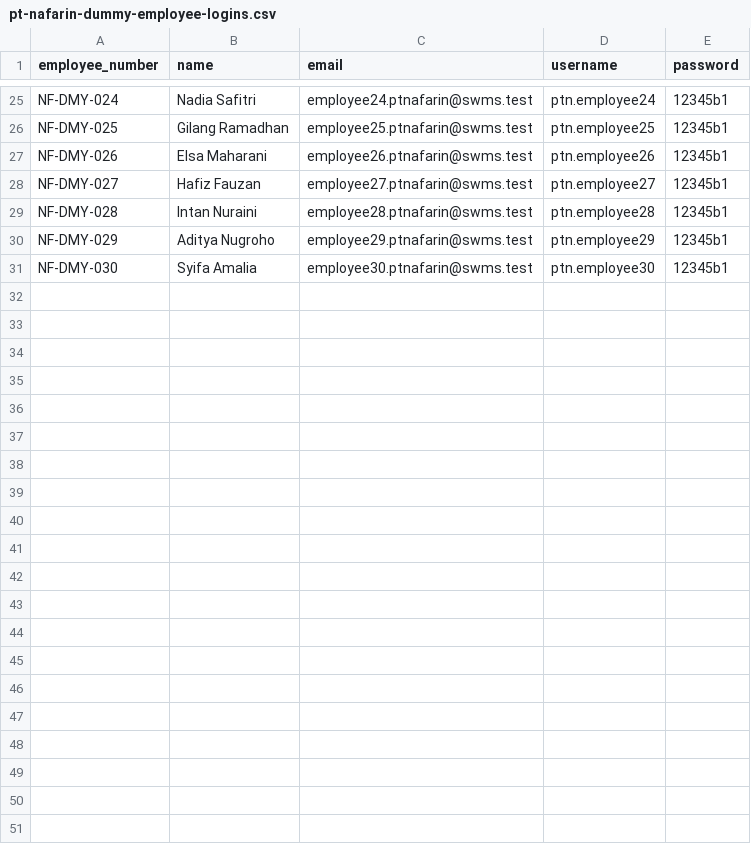
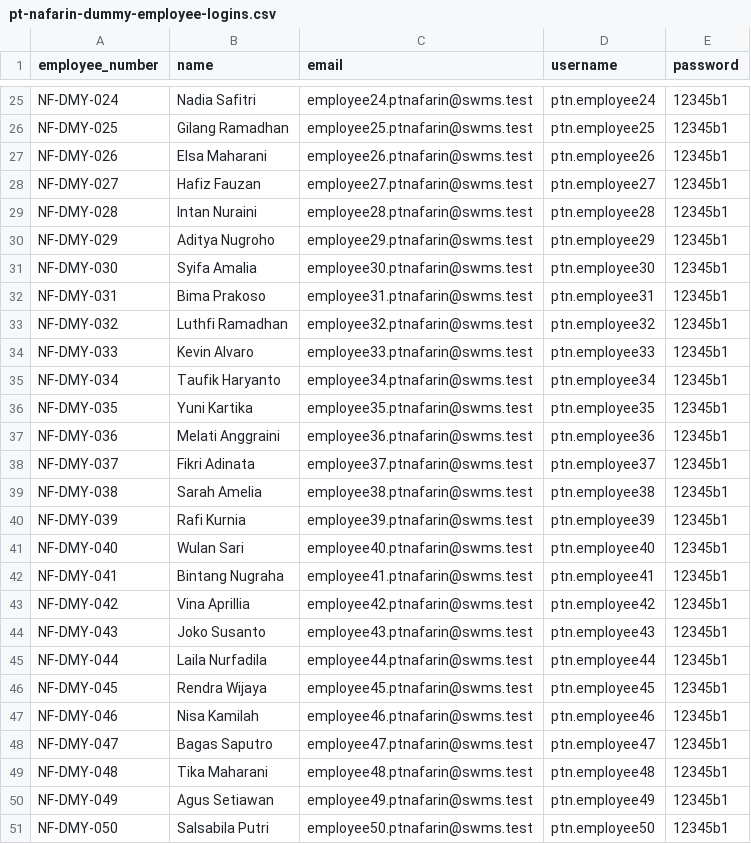
Before and after one commit to Faooe/SWMS-1, a CSV file: database/seeders/data/pt-nafarin-dummy-employee-logins.csv, drawn as a sheet; only a part is shown, gaps mark what is left out; the diff names each change by its address in the sheet, - before the commit and + after, or states it on an @@ line.

Commit message:
tambahan dummy

```diff
--- a/database/seeders/data/pt-nafarin-dummy-employee-logins.csv
+++ b/database/seeders/data/pt-nafarin-dummy-employee-logins.csv
+row 32: NF-DMY-031 | Bima Prakoso | employee31.ptnafarin@swms.test | ptn.employee31 | 12345b1
+row 33: NF-DMY-032 | Luthfi Ramadhan | employee32.ptnafarin@swms.test | ptn.employee32 | 12345b1
+row 34: NF-DMY-033 | Kevin Alvaro | employee33.ptnafarin@swms.test | ptn.employee33 | 12345b1
+row 35: NF-DMY-034 | Taufik Haryanto | employee34.ptnafarin@swms.test | ptn.employee34 | 12345b1
+row 36: NF-DMY-035 | Yuni Kartika | employee35.ptnafarin@swms.test | ptn.employee35 | 12345b1
+row 37: NF-DMY-036 | Melati Anggraini | employee36.ptnafarin@swms.test | ptn.employee36 | 12345b1
+row 38: NF-DMY-037 | Fikri Adinata | employee37.ptnafarin@swms.test | ptn.employee37 | 12345b1
+row 39: NF-DMY-038 | Sarah Amelia | employee38.ptnafarin@swms.test | ptn.employee38 | 12345b1
+row 40: NF-DMY-039 | Rafi Kurnia | employee39.ptnafarin@swms.test | ptn.employee39 | 12345b1
+row 41: NF-DMY-040 | Wulan Sari | employee40.ptnafarin@swms.test | ptn.employee40 | 12345b1
+row 42: NF-DMY-041 | Bintang Nugraha | employee41.ptnafarin@swms.test | ptn.employee41 | 12345b1
+row 43: NF-DMY-042 | Vina Aprillia | employee42.ptnafarin@swms.test | ptn.employee42 | 12345b1
+row 44: NF-DMY-043 | Joko Susanto | employee43.ptnafarin@swms.test | ptn.employee43 | 12345b1
+row 45: NF-DMY-044 | Laila Nurfadila | employee44.ptnafarin@swms.test | ptn.employee44 | 12345b1
+row 46: NF-DMY-045 | Rendra Wijaya | employee45.ptnafarin@swms.test | ptn.employee45 | 12345b1
+row 47: NF-DMY-046 | Nisa Kamilah | employee46.ptnafarin@swms.test | ptn.employee46 | 12345b1
+row 48: NF-DMY-047 | Bagas Saputro | employee47.ptnafarin@swms.test | ptn.employee47 | 12345b1
+row 49: NF-DMY-048 | Tika Maharani | employee48.ptnafarin@swms.test | ptn.employee48 | 12345b1
+row 50: NF-DMY-049 | Agus Setiawan | employee49.ptnafarin@swms.test | ptn.employee49 | 12345b1
+row 51: NF-DMY-050 | Salsabila Putri | employee50.ptnafarin@swms.test | ptn.employee50 | 12345b1
```
Also changed, not shown: 1 other file.
